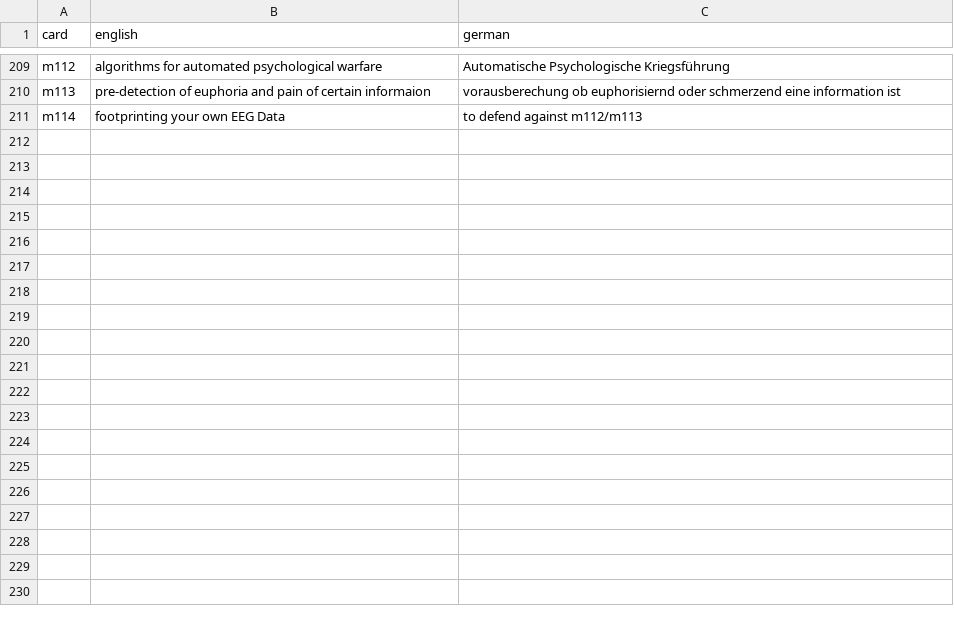
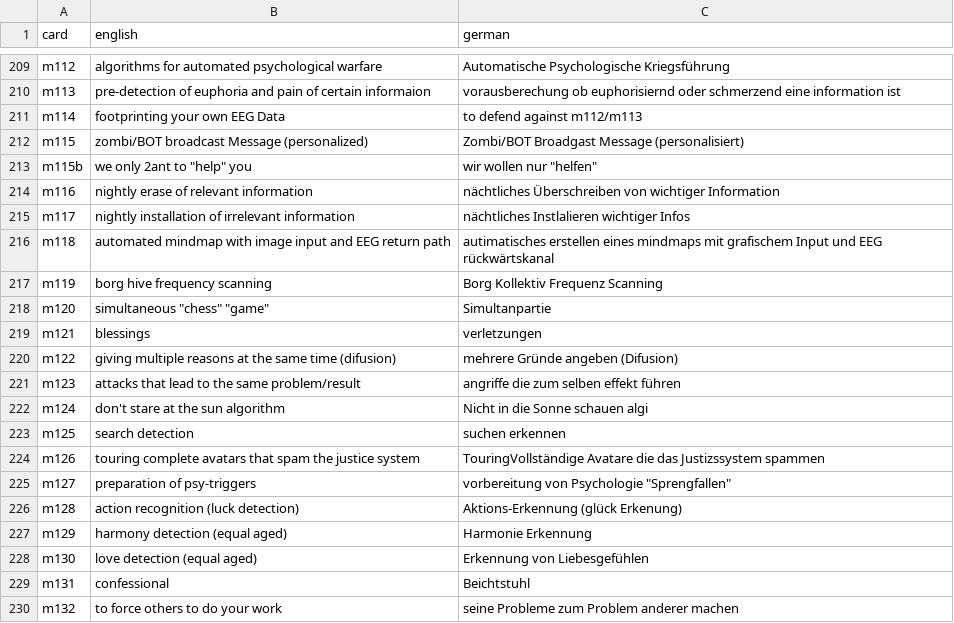
Before and after one commit to braindef/HackersCardgame7, a CSV file: scripts.eoan/cardNames.csv, drawn as a sheet; only a part is shown, gaps mark what is left out; the diff covers the shown part only.

Commit message:
search

```diff
--- a/scripts.eoan/cardNames.csv
+++ b/scripts.eoan/cardNames.csv
@@ -211 +211,20 @@ m113,pre-detection of euphoria and pain of certain informaion,vorausberechung ob
 m114,footprinting your own EEG Data, to defend against m112/m113
+m115,zombi/BOT broadcast Message (personalized),Zombi/BOT Broadgast Message (personalisiert)
+m115b,we only 2ant to "help" you,wir wollen nur "helfen"
+m116,nightly erase of relevant information,nächtliches Überschreiben von wichtiger Information
+m117,nightly installation of irrelevant information,nächtliches Instlalieren wichtiger Infos
+m118,automated mindmap with image input and EEG return path,autimatisches erstellen eines mindmaps mit grafischem Input und EEG rückwärtskanal
+m119,borg hive frequency scanning,Borg Kollektiv Frequenz Scanning
+m120,simultaneous "chess" "game",Simultanpartie
+m121,blessings,verletzungen
+m122,giving multiple reasons at the same time (difusion),mehrere Gründe angeben (Difusion)
+m123,attacks that lead to the same problem/result,angriffe die zum selben effekt führen
+m124,don't stare at the sun algorithm,Nicht in die Sonne schauen algi
+m125,search detection,suchen erkennen
+m126,touring complete avatars that spam the justice system,TouringVollständige Avatare die das Justizssystem spammen
+m127,preparation of psy-triggers,vorbereitung von Psychologie "Sprengfallen"
+m128,action recognition (luck detection),Aktions-Erkennung (glück Erkenung)
+m129,harmony detection (equal aged),Harmonie Erkennung
+m130,love detection (equal aged),Erkennung von Liebesgefühlen
+m131,confessional,Beichtstuhl
+m132,to force others to do your work,seine Probleme zum Problem anderer machen
```
Also changed, not shown: 35 added rows elsewhere in this file.
